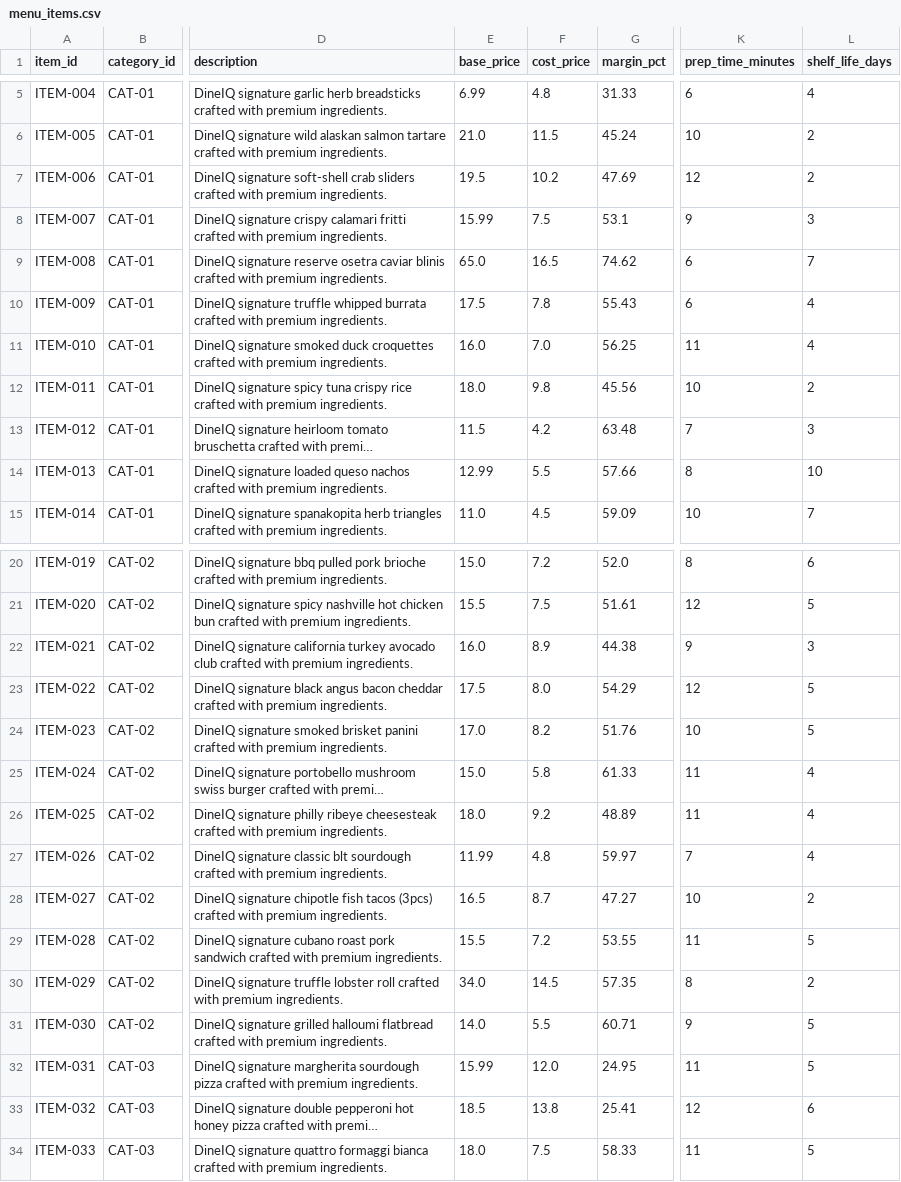
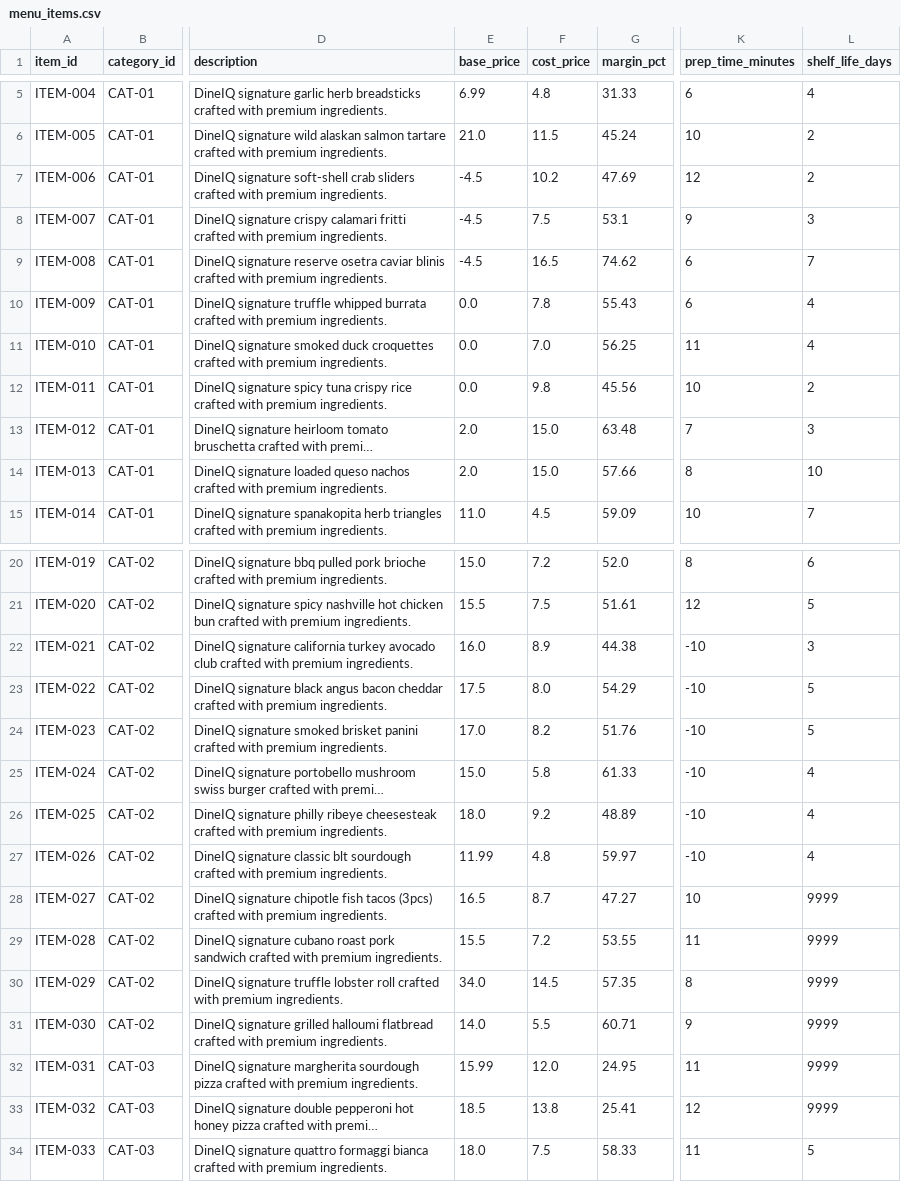
Before and after one commit to nasrullahmemon13/Techwiz-Inside-Hunters-SFC, a CSV file: raw_data/menu_items/menu_items.csv, drawn as a sheet; only a part is shown, gaps mark what is left out; long unchanged cells end in …; the diff names each change by its address in the sheet, - before the commit and + after, or states it on an @@ line.

Commit message:
Implement SRS Step 4: Data Quality Report identifying the exact 15 issues with md and json reports

```diff
--- a/raw_data/menu_items/menu_items.csv
+++ b/raw_data/menu_items/menu_items.csv
-E7 (base_price): 19.5
+E7 (base_price): -4.5
-E8 (base_price): 15.99
+E8 (base_price): -4.5
-E9 (base_price): 65.0
+E9 (base_price): -4.5
-E10 (base_price): 17.5
+E10 (base_price): 0.0
-E11 (base_price): 16.0
+E11 (base_price): 0.0
-E12 (base_price): 18.0
+E12 (base_price): 0.0
-E13 (base_price): 11.5
+E13 (base_price): 2.0
-F13 (cost_price): 4.2
+F13 (cost_price): 15.0
-E14 (base_price): 12.99
+E14 (base_price): 2.0
-F14 (cost_price): 5.5
+F14 (cost_price): 15.0
-K22 (prep_time_minutes): 9
+K22 (prep_time_minutes): -10
-K23 (prep_time_minutes): 12
+K23 (prep_time_minutes): -10
-K24 (prep_time_minutes): 10
+K24 (prep_time_minutes): -10
-K25:K26 (prep_time_minutes): 11
+K25:K26 (prep_time_minutes): -10
-K27 (prep_time_minutes): 7
+K27 (prep_time_minutes): -10
-L28 (shelf_life_days): 2
+L28 (shelf_life_days): 9999
-L29 (shelf_life_days): 5
+L29 (shelf_life_days): 9999
-L30 (shelf_life_days): 2
+L30 (shelf_life_days): 9999
-L31:L32 (shelf_life_days): 5
+L31:L32 (shelf_life_days): 9999
-L33 (shelf_life_days): 6
+L33 (shelf_life_days): 9999
```
Also changed, not shown: 5 other files.
